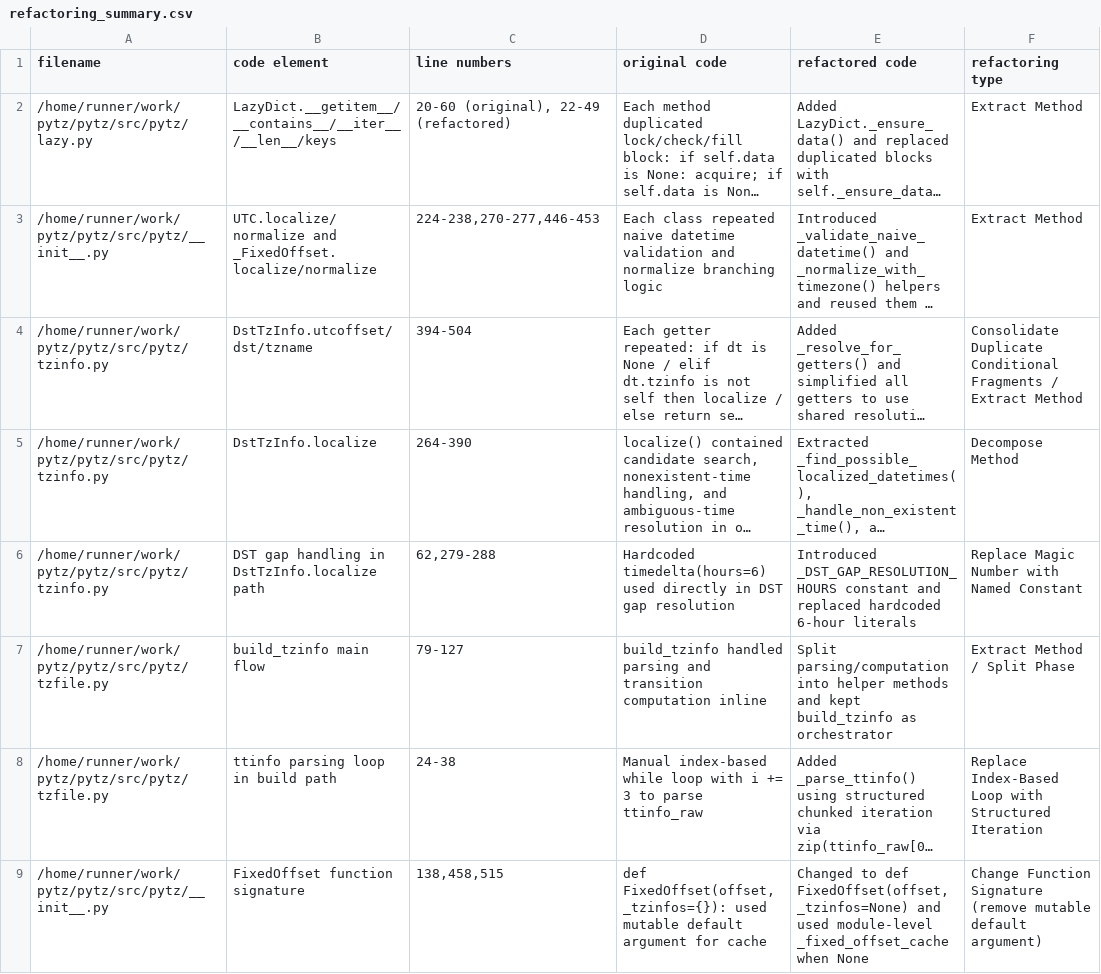
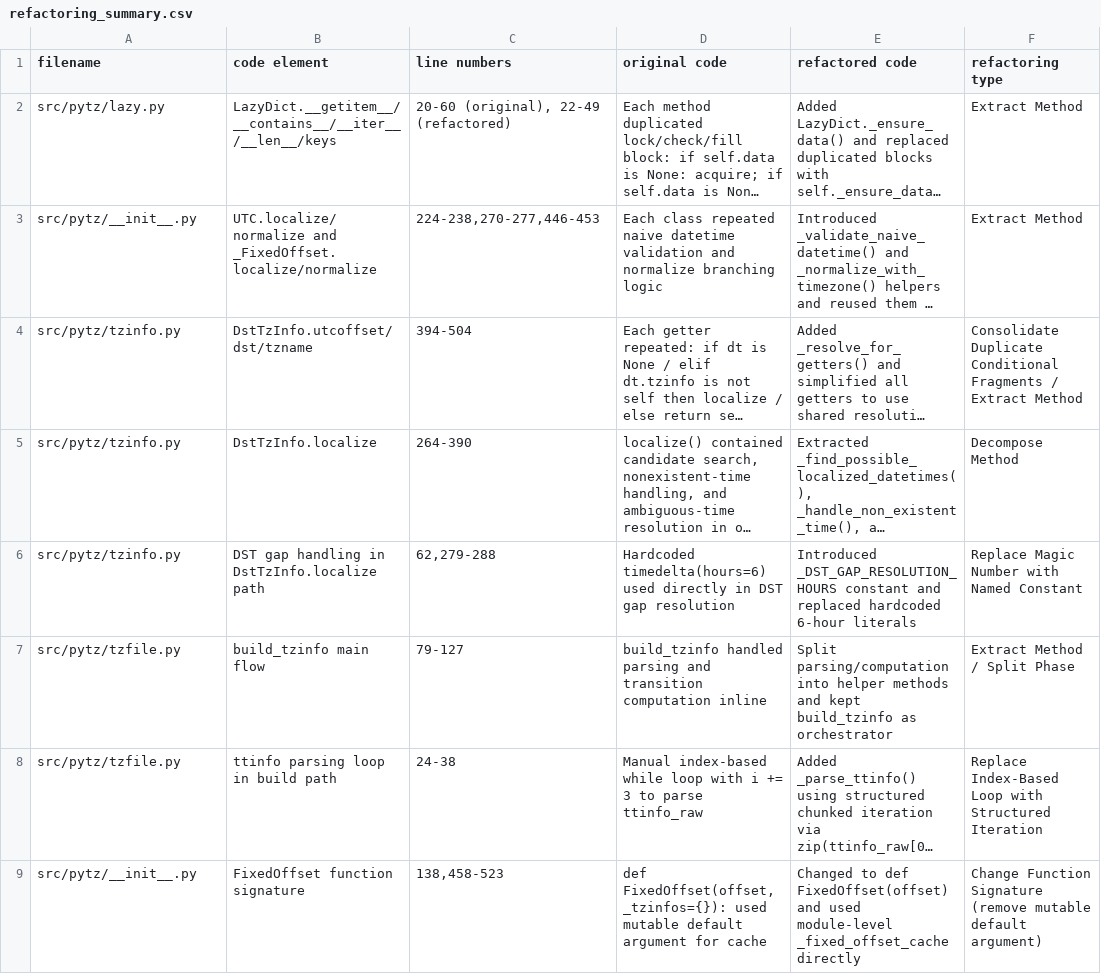
Before and after one commit to Indirafyn/pytz, a CSV file: refactoring_summary.csv, drawn as a sheet; long unchanged cells end in …; the diff names each change by its address in the sheet, - before the commit and + after, or states it on an @@ line.

```diff
--- a/refactoring_summary.csv
+++ b/refactoring_summary.csv
-A2 (filename): /home/runner/work/pytz/pytz/src/pytz/lazy.py
+A2 (filename): src/pytz/lazy.py
-A3 (filename): /home/runner/work/pytz/pytz/src/pytz/__init__.py
+A3 (filename): src/pytz/__init__.py
-A4:A6 (filename): /home/runner/work/pytz/pytz/src/pytz/tzinfo.py
+A4:A6 (filename): src/pytz/tzinfo.py
-A7:A8 (filename): /home/runner/work/pytz/pytz/src/pytz/tzfile.py
+A7:A8 (filename): src/pytz/tzfile.py
-A9 (filename): /home/runner/work/pytz/pytz/src/pytz/__init__.py
+A9 (filename): src/pytz/__init__.py
-C9 (line numbers): 138,458,515
+C9 (line numbers): 138,458-523
-E9 (refactored code): …to def FixedOffset(offset, _tzinfos=None) and used module-level _fixed_offset_cache when None
+E9 (refactored code): …to def FixedOffset(offset) and used module-level _fixed_offset_cache directly
```
Also changed, not shown: 1 other file.
